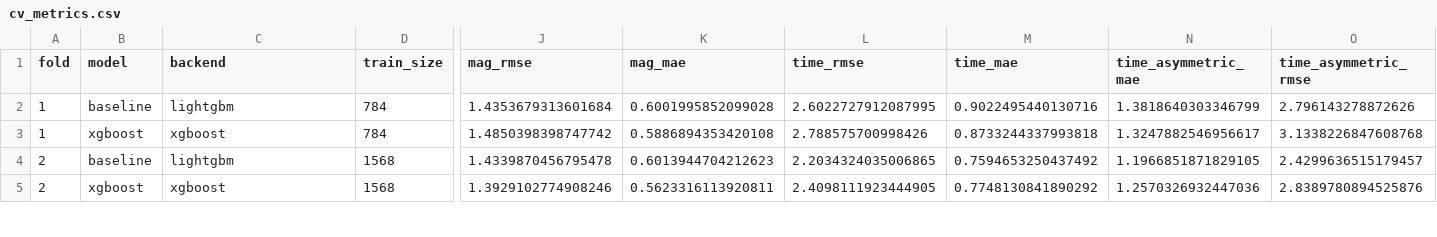
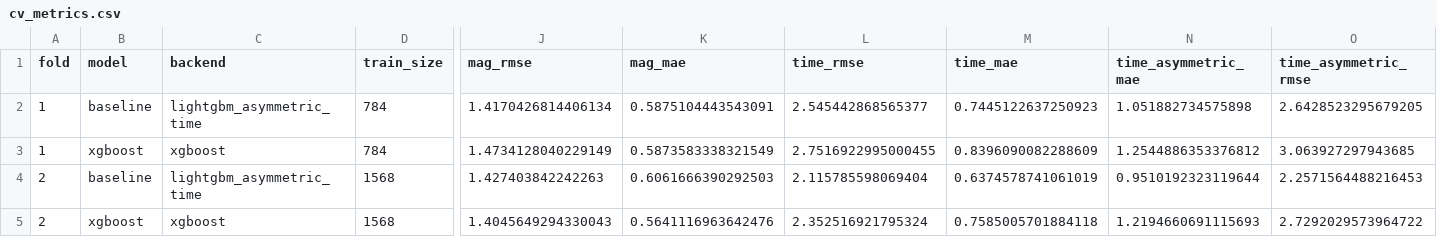
Before and after one commit to ningyd98/cuda_aftershock_prediction, a CSV file: data/models/cv_metrics.csv, drawn as a sheet; only a part is shown, gaps mark what is left out; the diff covers the shown part only; the diff names each change by its address in the sheet, - before the commit and + after, or states it on an @@ line.

```diff
--- a/data/models/cv_metrics.csv
+++ b/data/models/cv_metrics.csv
-C2 (backend): lightgbm
+C2 (backend): lightgbm_asymmetric_time
-J2 (mag_rmse): 1.4353679313601684
+J2 (mag_rmse): 1.4170426814406134
-K2 (mag_mae): 0.6001995852099028
+K2 (mag_mae): 0.5875104443543091
-L2 (time_rmse): 2.6022727912087995
+L2 (time_rmse): 2.545442868565377
-M2 (time_mae): 0.9022495440130716
+M2 (time_mae): 0.7445122637250923
-N2 (time_asymmetric_mae): 1.3818640303346799
+N2 (time_asymmetric_mae): 1.051882734575898
-O2 (time_asymmetric_rmse): 2.796143278872626
+O2 (time_asymmetric_rmse): 2.6428523295679205
-J3 (mag_rmse): 1.4850398398747742
+J3 (mag_rmse): 1.4734128040229149
-K3 (mag_mae): 0.5886894353420108
+K3 (mag_mae): 0.5873583338321549
-L3 (time_rmse): 2.788575700998426
+L3 (time_rmse): 2.7516922995000455
-M3 (time_mae): 0.8733244337993818
+M3 (time_mae): 0.8396090082288609
-N3 (time_asymmetric_mae): 1.3247882546956617
+N3 (time_asymmetric_mae): 1.2544886353376812
-O3 (time_asymmetric_rmse): 3.1338226847608768
+O3 (time_asymmetric_rmse): 3.063927297943685
-C4 (backend): lightgbm
+C4 (backend): lightgbm_asymmetric_time
-J4 (mag_rmse): 1.4339870456795478
+J4 (mag_rmse): 1.427403842242263
-K4 (mag_mae): 0.6013944704212623
+K4 (mag_mae): 0.6061666390292503
-L4 (time_rmse): 2.2034324035006865
+L4 (time_rmse): 2.115785598069404
-M4 (time_mae): 0.7594653250437492
+M4 (time_mae): 0.6374578741061019
-N4 (time_asymmetric_mae): 1.1966851871829105
+N4 (time_asymmetric_mae): 0.9510192323119644
-O4 (time_asymmetric_rmse): 2.4299636515179457
+O4 (time_asymmetric_rmse): 2.2571564488216453
-J5 (mag_rmse): 1.3929102774908246
+J5 (mag_rmse): 1.4045649294330043
-K5 (mag_mae): 0.5623316113920811
+K5 (mag_mae): 0.5641116963642476
-L5 (time_rmse): 2.4098111923444905
+L5 (time_rmse): 2.352516921795324
-M5 (time_mae): 0.7748130841890292
+M5 (time_mae): 0.7585005701884118
-N5 (time_asymmetric_mae): 1.2570326932447036
+N5 (time_asymmetric_mae): 1.2194660691115693
-O5 (time_asymmetric_rmse): 2.8389780894525876
+O5 (time_asymmetric_rmse): 2.7292029573964722
```
Also changed, not shown: 39 edited cells elsewhere in this file, data/models/oof_predictions.csv, data/processed/submissions/all_predictions.csv, 39 other files.
